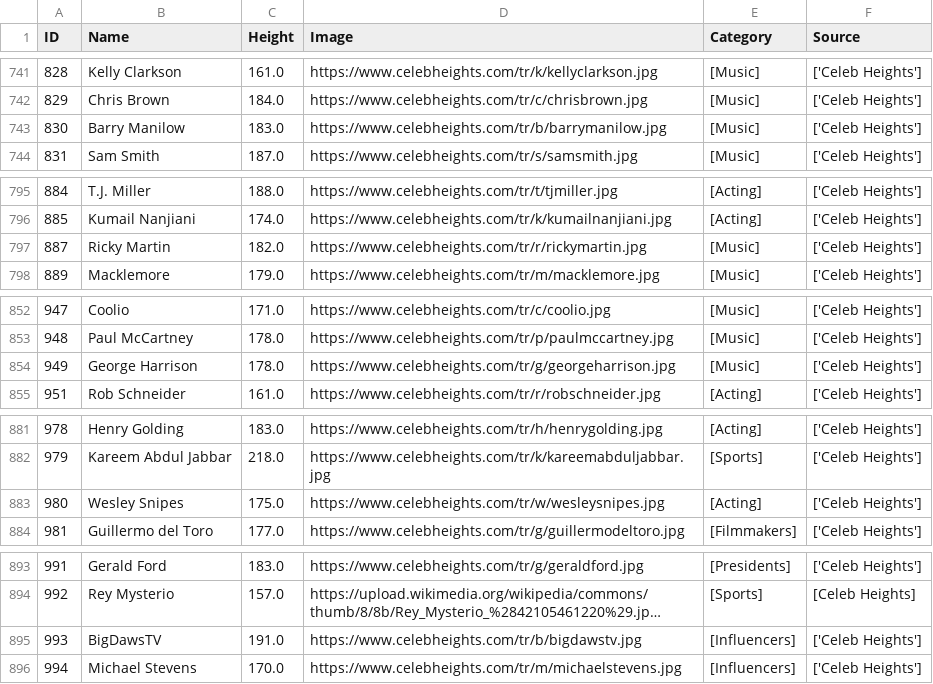
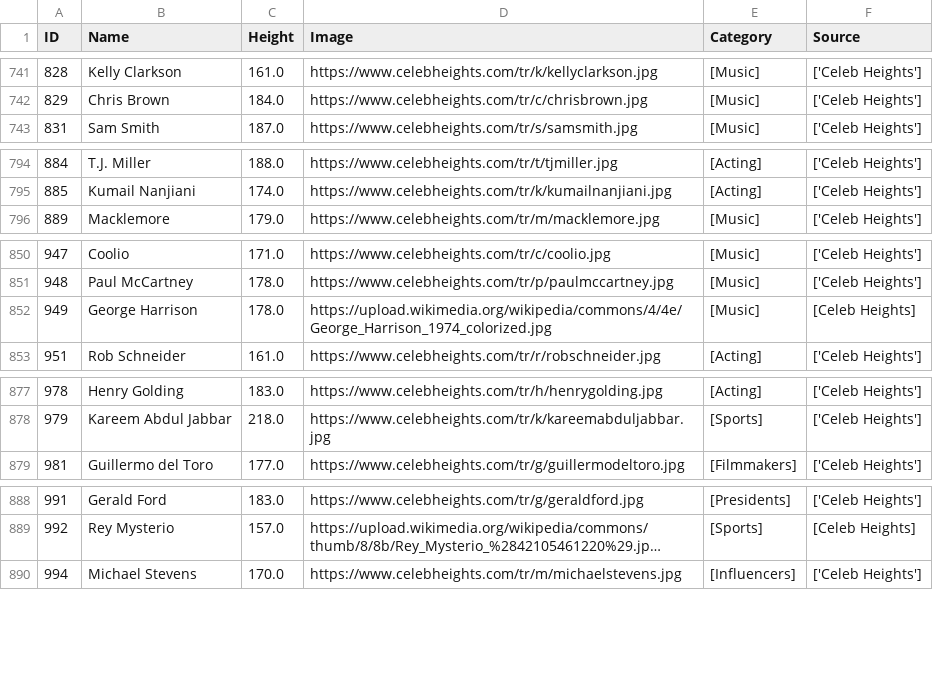
Before and after one commit to LeoATX/talldle, a CSV file: data collection/data/final_data.csv, drawn as a sheet; only a part is shown, gaps mark what is left out; long unchanged cells end in …; removed rows and columns are numbered as before the commit, all else as after; the diff covers the shown part only; the diff names each change by its address in the sheet, - before the commit and + after, or states it on an @@ line.

```diff
--- a/data collection/data/final_data.csv
+++ b/data collection/data/final_data.csv
-row 743: 830 | Barry Manilow | 183.0 | https://www.celebheights.com/tr/b/barrymanilow.jpg | [Music] | ['Celeb Heights']
-row 797: 887 | Ricky Martin | 182.0 | https://www.celebheights.com/tr/r/rickymartin.jpg | [Music] | ['Celeb Heights']
-D852 (Image): https://www.celebheights.com/tr/g/georgeharrison.jpg
+D852 (Image): https://upload.wikimedia.org/wikipedia/commons/4/4e/George_Harrison_1974_colorized.jpg
-F852 (Source): ['Celeb Heights']
+F852 (Source): [Celeb Heights]
-row 883: 980 | Wesley Snipes | 175.0 | https://www.celebheights.com/tr/w/wesleysnipes.jpg | [Acting] | ['Celeb Heights']
-row 895: 993 | BigDawsTV | 191.0 | https://www.celebheights.com/tr/b/bigdawstv.jpg | [Influencers] | ['Celeb Heights']
```
Also changed, not shown: 9 added rows, 3 removed rows and 4 edited cells elsewhere in this file, data collection/data/unmatched_data.csv, 3 other files.
